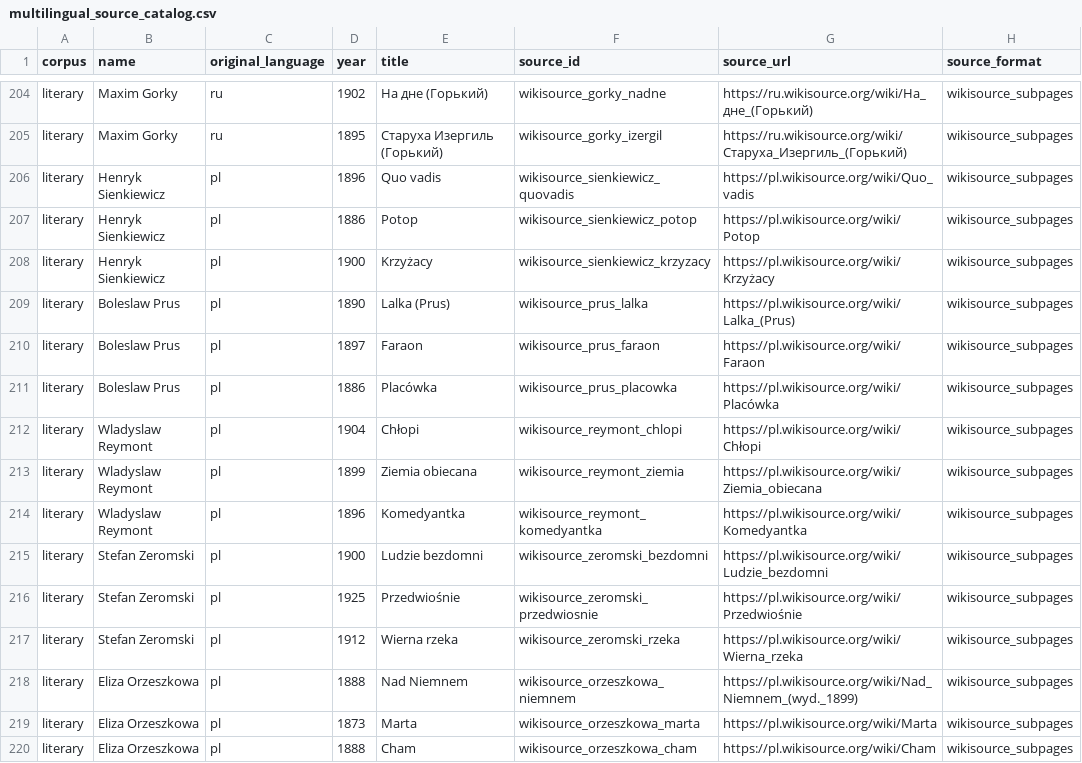
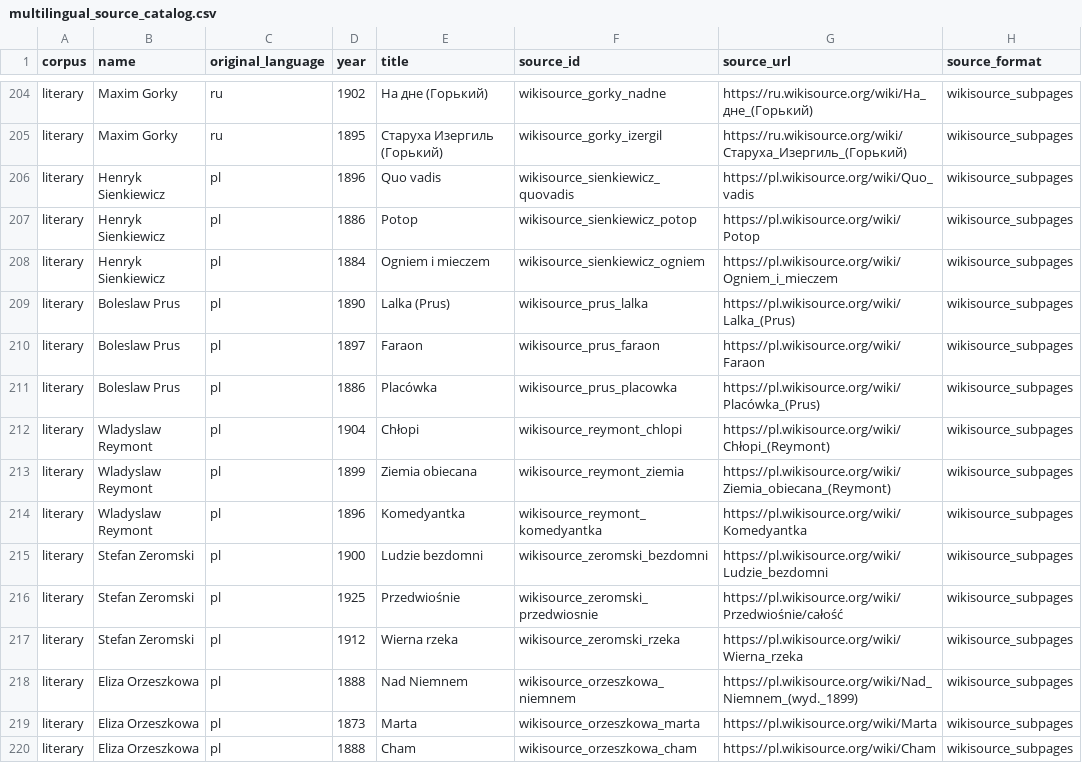
Before and after one commit to sylviachangdou-prayer/style_matching, a CSV file: data/source_registry/multilingual_source_catalog.csv, drawn as a sheet; only a part is shown, gaps mark what is left out.

Commit message:
polish

```diff
--- a/data/source_registry/multilingual_source_catalog.csv
+++ b/data/source_registry/multilingual_source_catalog.csv
@@ -207,11 +207,11 @@ literary,Henryk Sienkiewicz,pl,1896,Quo vadis,wikisource_sienkiewicz_quovadis,ht
 literary,Henryk Sienkiewicz,pl,1886,Potop,wikisource_sienkiewicz_potop,https://pl.wikisource.org/wiki/Potop,wikisource_subpages
-literary,Henryk Sienkiewicz,pl,1900,Krzyżacy,wikisource_sienkiewicz_krzyzacy,https://pl.wikisource.org/wiki/Krzyżacy,wikisource_subpages
+literary,Henryk Sienkiewicz,pl,1884,Ogniem i mieczem,wikisource_sienkiewicz_ogniem,https://pl.wikisource.org/wiki/Ogniem_i_mieczem,wikisource_subpages
 literary,Boleslaw Prus,pl,1890,Lalka (Prus),wikisource_prus_lalka,https://pl.wikisource.org/wiki/Lalka_(Prus),wikisource_subpages
 literary,Boleslaw Prus,pl,1897,Faraon,wikisource_prus_faraon,https://pl.wikisource.org/wiki/Faraon,wikisource_subpages
-literary,Boleslaw Prus,pl,1886,Placówka,wikisource_prus_placowka,https://pl.wikisource.org/wiki/Placówka,wikisource_subpages
-literary,Wladyslaw Reymont,pl,1904,Chłopi,wikisource_reymont_chlopi,https://pl.wikisource.org/wiki/Chłopi,wikisource_subpages
-literary,Wladyslaw Reymont,pl,1899,Ziemia obiecana,wikisource_reymont_ziemia,https://pl.wikisource.org/wiki/Ziemia_obiecana,wikisource_subpages
+literary,Boleslaw Prus,pl,1886,Placówka,wikisource_prus_placowka,https://pl.wikisource.org/wiki/Placówka_(Prus),wikisource_subpages
+literary,Wladyslaw Reymont,pl,1904,Chłopi,wikisource_reymont_chlopi,https://pl.wikisource.org/wiki/Chłopi_(Reymont),wikisource_subpages
+literary,Wladyslaw Reymont,pl,1899,Ziemia obiecana,wikisource_reymont_ziemia,https://pl.wikisource.org/wiki/Ziemia_obiecana_(Reymont),wikisource_subpages
 literary,Wladyslaw Reymont,pl,1896,Komedyantka,wikisource_reymont_komedyantka,https://pl.wikisource.org/wiki/Komedyantka,wikisource_subpages
 literary,Stefan Zeromski,pl,1900,Ludzie bezdomni,wikisource_zeromski_bezdomni,https://pl.wikisource.org/wiki/Ludzie_bezdomni,wikisource_subpages
-literary,Stefan Zeromski,pl,1925,Przedwiośnie,wikisource_zeromski_przedwiosnie,https://pl.wikisource.org/wiki/Przedwiośnie,wikisource_subpages
+literary,Stefan Zeromski,pl,1925,Przedwiośnie,wikisource_zeromski_przedwiosnie,https://pl.wikisource.org/wiki/Przedwiośnie/całość,wikisource_subpages
 literary,Stefan Zeromski,pl,1912,Wierna rzeka,wikisource_zeromski_rzeka,https://pl.wikisource.org/wiki/Wierna_rzeka,wikisource_subpages
```
